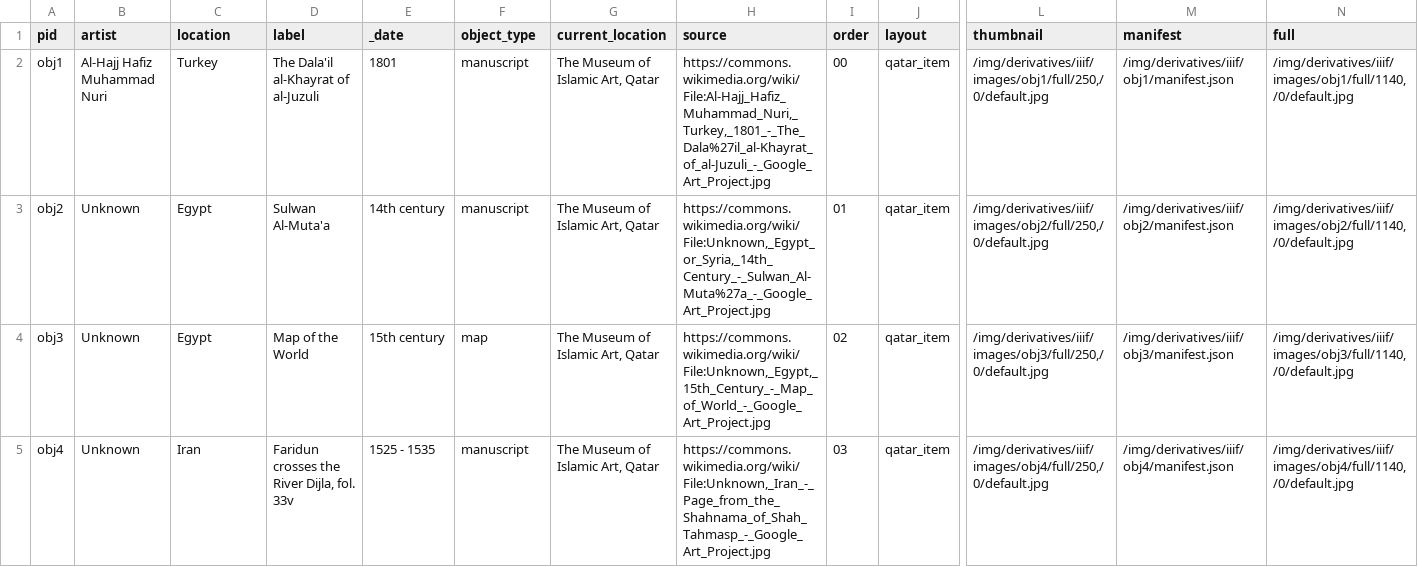
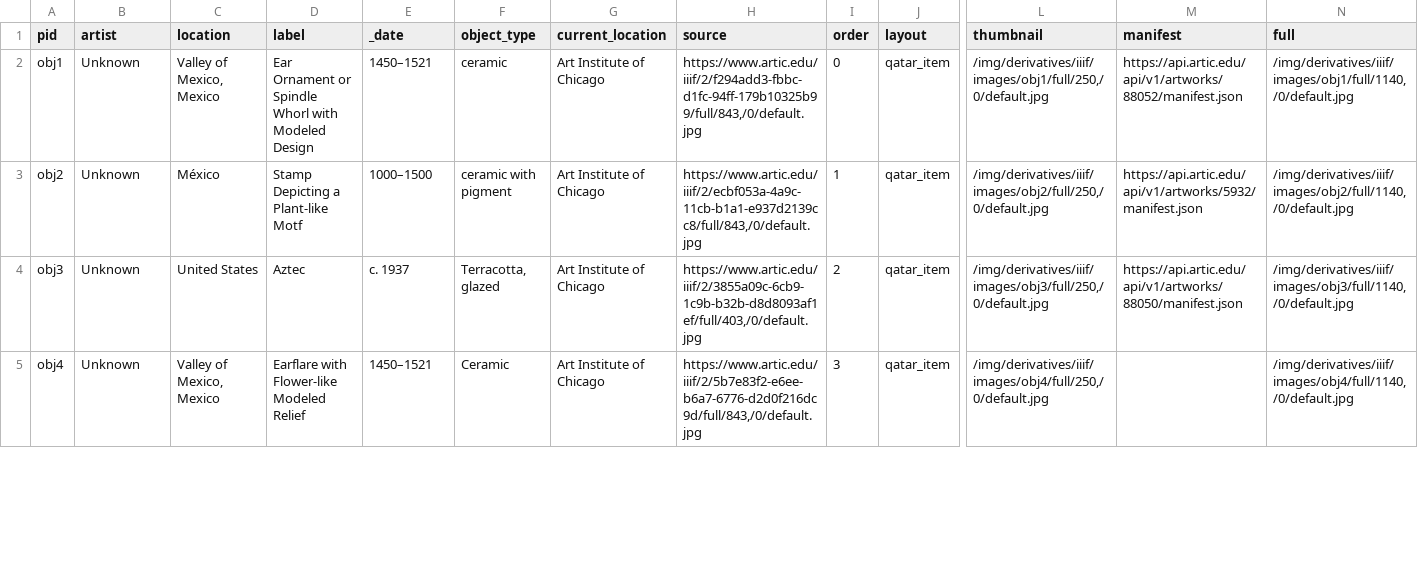
Before and after one commit to benjohnsto/waxdemo, a CSV file: _data/qatar.csv, drawn as a sheet; only a part is shown, gaps mark what is left out; the diff covers the shown part only; the diff names each change by its address in the sheet, - before the commit and + after, or states it on an @@ line.

Commit message:
Update qatar.csv

```diff
--- a/_data/qatar.csv
+++ b/_data/qatar.csv
-B2 (artist): Al-Hajj Hafiz Muhammad Nuri
+B2 (artist): Unknown
-C2 (location): Turkey
+C2 (location): Valley of Mexico, Mexico
-D2 (label): The Dala'il al-Khayrat of al-Juzuli
+D2 (label): Ear Ornament or Spindle Whorl with Modeled Design
-E2 (_date): 1801
+E2 (_date): 1450–1521
-F2 (object_type): manuscript
+F2 (object_type): ceramic
-G2:G5 (current_location): The Museum of Islamic Art, Qatar
+G2:G5 (current_location): Art Institute of Chicago
-H2 (source): https://commons.wikimedia.org/wiki/File:Al-Hajj_Hafiz_Muhammad_Nuri,_Turkey,_1801_-_The_Dala%27il_al-Khayrat_of_al-Juzuli_-_Google_Art_Project.jpg
+H2 (source): https://www.artic.edu/iiif/2/f294add3-fbbc-d1fc-94ff-179b10325b99/full/843,/0/default.jpg
-I2 (order): 00
+I2 (order): 0
-M2 (manifest): /img/derivatives/iiif/obj1/manifest.json
+M2 (manifest): https://api.artic.edu/api/v1/artworks/88052/manifest.json
-C3 (location): Egypt
+C3 (location): México
-D3 (label): Sulwan Al-Muta'a
+D3 (label): Stamp Depicting a Plant-like Motf
-E3 (_date): 14th century
+E3 (_date): 1000–1500
-F3 (object_type): manuscript
+F3 (object_type): ceramic with pigment
-H3 (source): https://commons.wikimedia.org/wiki/File:Unknown,_Egypt_or_Syria,_14th_Century_-_Sulwan_Al-Muta%27a_-_Google_Art_Project.jpg
+H3 (source): https://www.artic.edu/iiif/2/ecbf053a-4a9c-11cb-b1a1-e937d2139cc8/full/843,/0/default.jpg
-I3 (order): 01
+I3 (order): 1
-M3 (manifest): /img/derivatives/iiif/obj2/manifest.json
+M3 (manifest): https://api.artic.edu/api/v1/artworks/5932/manifest.json
-C4 (location): Egypt
+C4 (location): United States
-D4 (label): Map of the World
+D4 (label): Aztec
-E4 (_date): 15th century
+E4 (_date): c. 1937
-F4 (object_type): map
+F4 (object_type): Terracotta, glazed
-H4 (source): https://commons.wikimedia.org/wiki/File:Unknown,_Egypt,_15th_Century_-_Map_of_World_-_Google_Art_Project.jpg
+H4 (source): https://www.artic.edu/iiif/2/3855a09c-6cb9-1c9b-b32b-d8d8093af1ef/full/403,/0/default.jpg
-I4 (order): 02
+I4 (order): 2
-M4 (manifest): /img/derivatives/iiif/obj3/manifest.json
+M4 (manifest): https://api.artic.edu/api/v1/artworks/88050/manifest.json
-C5 (location): Iran
+C5 (location): Valley of Mexico, Mexico
-D5 (label): Faridun crosses the River Dijla, fol. 33v
+D5 (label): Earflare with Flower-like Modeled Relief
-E5 (_date): 1525 - 1535
+E5 (_date): 1450–1521
-F5 (object_type): manuscript
+F5 (object_type): Ceramic
-H5 (source): https://commons.wikimedia.org/wiki/File:Unknown,_Iran_-_Page_from_the_Shahnama_of_Shah_Tahmasp_-_Google_Art_Project.jpg
+H5 (source): https://www.artic.edu/iiif/2/5b7e83f2-e6ee-b6a7-6776-d2d0f216dc9d/full/843,/0/default.jpg
-I5 (order): 03
+I5 (order): 3
-M5 (manifest): /img/derivatives/iiif/obj4/manifest.json
+M5 (manifest): (empty)
```
Also changed, not shown: 2 added rows, 5 removed rows and 24 edited cells elsewhere in this file.
